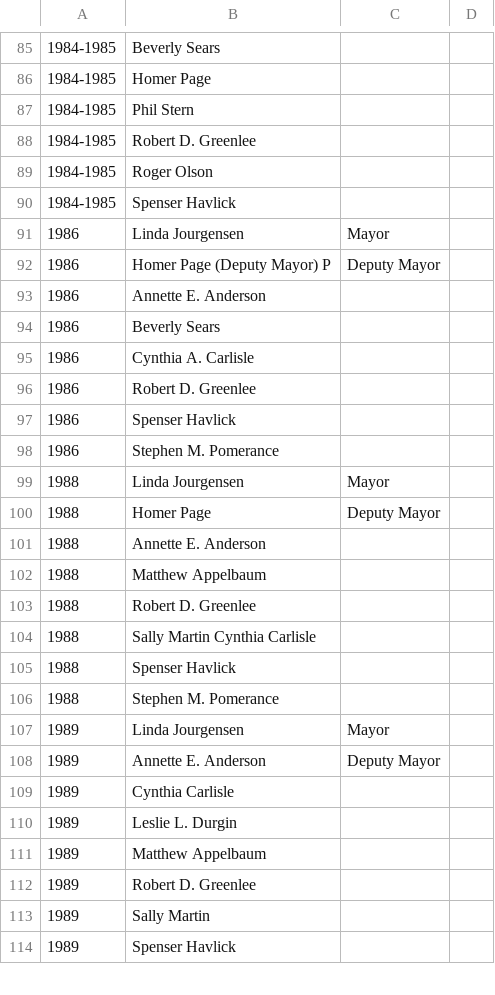
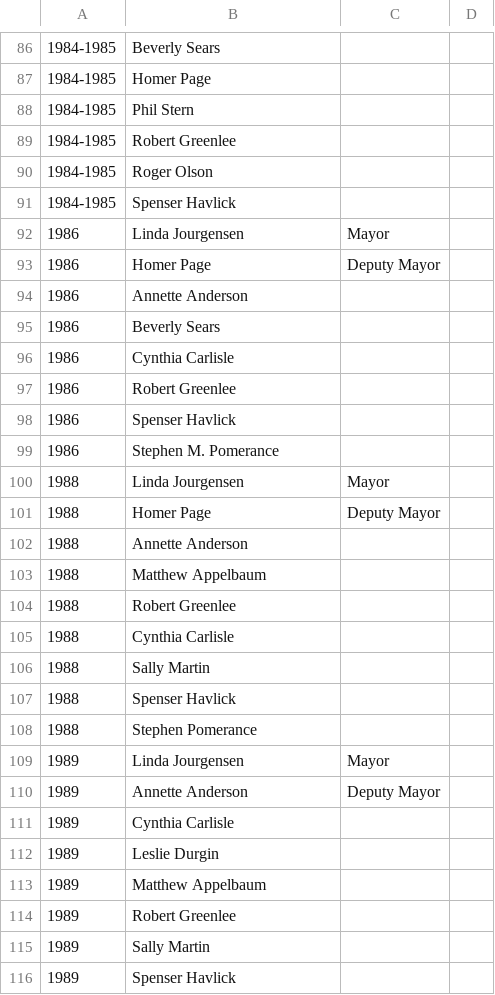
Before and after one commit to BoulderPublicData/City-Council-Members, a CSV file: Members.csv, drawn as a sheet; only a part is shown, gaps mark what is left out; addresses are those after the commit; the diff covers the shown part only; the diff names each change by its address in the sheet, - before the commit and + after, or states it on an @@ line.

Commit message:
Errors
Remove middle initials
Fix errors in names

```diff
--- a/Members.csv
+++ b/Members.csv
-B89: Robert D. Greenlee
+B89: Robert Greenlee
-B93: Homer Page (Deputy Mayor) P
+B93: Homer Page
-B94: Annette E. Anderson
+B94: Annette Anderson
-B96: Cynthia A. Carlisle
+B96: Cynthia Carlisle
-B97: Robert D. Greenlee
+B97: Robert Greenlee
-B102: Annette E. Anderson
+B102: Annette Anderson
-B104: Robert D. Greenlee
+B104: Robert Greenlee
-B105: Sally Martin Cynthia Carlisle
+B105: Cynthia Carlisle
+row 106: 1988 | Sally Martin
-B108: Stephen M. Pomerance
+B108: Stephen Pomerance
-B110: Annette E. Anderson
+B110: Annette Anderson
-B112: Leslie L. Durgin
+B112: Leslie Durgin
-B114: Robert D. Greenlee
+B114: Robert Greenlee
```
Also changed, not shown: 1 added row and 25 edited cells elsewhere in this file.
